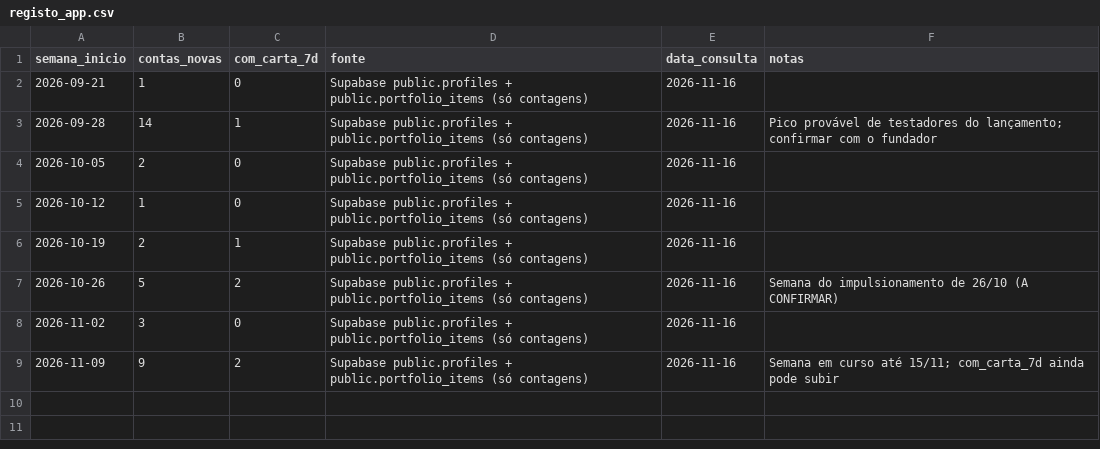
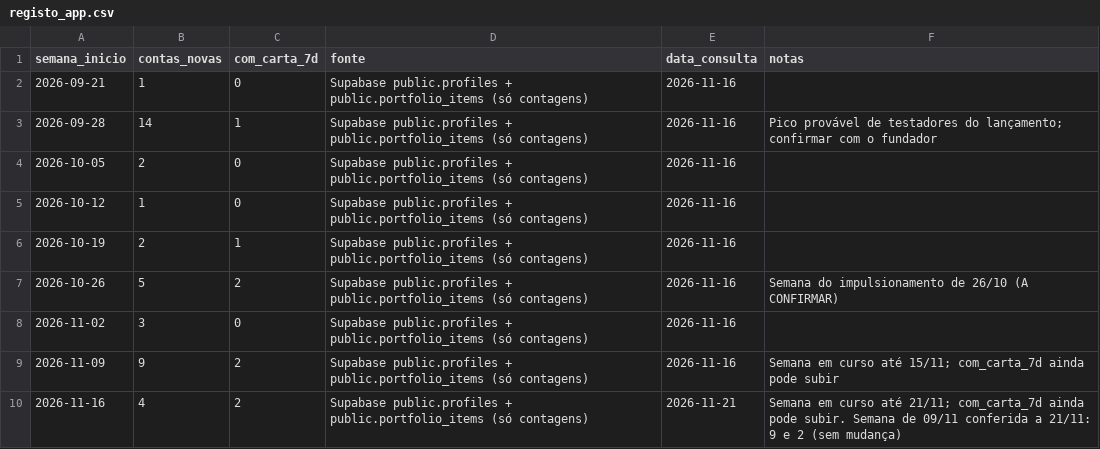
Before and after one commit to ibisson254/GERADOR-DE-VIDEO-BINDER, a CSV file: comum/insights/registo_app.csv, drawn as a sheet.

```diff
--- a/comum/insights/registo_app.csv
+++ b/comum/insights/registo_app.csv
@@ -9 +9,2 @@ semana_inicio,contas_novas,com_carta_7d,fonte,data_consulta,notas
 2026-11-09,9,2,Supabase public.profiles + public.portfolio_items (só contagens),2026-11-16,Semana em curso até 15/11; com_carta_7d ainda pode subir
+2026-11-16,4,2,Supabase public.profiles + public.portfolio_items (só contagens),2026-11-21,Semana em curso até 21/11; com_carta_7d ainda pode subir. Semana de 09/11 conferida a 21/11: 9 e 2 (sem mudança)
```
Also changed, not shown: 9 other files.
